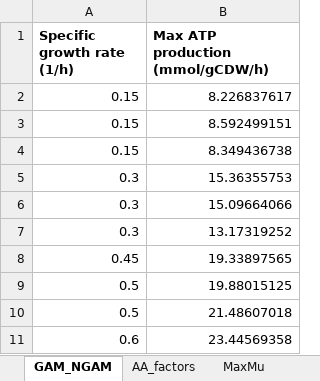
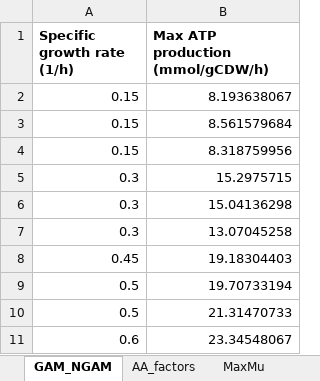
Before and after one commit to SysBioChalmers/pcLactis, an Excel workbook: Simulations/Exchange_reaction_setting.xlsx, sheet GAM_NGAM, drawn as a sheet; values as stored, in another font and other column widths than the file's, no borders; charts and pictures not drawn; the diff names each change by its address in the sheet, - before the commit and + after, or states it on an @@ line.

```diff
--- a/Simulations/Exchange_reaction_setting.xlsx (sheet GAM_NGAM)
+++ b/Simulations/Exchange_reaction_setting.xlsx (sheet GAM_NGAM)
-B2 (Max ATP production (mmol/gCDW/h)): 8.226837617
+B2 (Max ATP production (mmol/gCDW/h)): 8.193638067
-B3 (Max ATP production (mmol/gCDW/h)): 8.592499151
+B3 (Max ATP production (mmol/gCDW/h)): 8.561579684
-B4 (Max ATP production (mmol/gCDW/h)): 8.349436738
+B4 (Max ATP production (mmol/gCDW/h)): 8.318759956
-B5 (Max ATP production (mmol/gCDW/h)): 15.36355753
+B5 (Max ATP production (mmol/gCDW/h)): 15.2975715
-B6 (Max ATP production (mmol/gCDW/h)): 15.09664066
+B6 (Max ATP production (mmol/gCDW/h)): 15.04136298
-B7 (Max ATP production (mmol/gCDW/h)): 13.17319252
+B7 (Max ATP production (mmol/gCDW/h)): 13.07045258
-B8 (Max ATP production (mmol/gCDW/h)): 19.33897565
+B8 (Max ATP production (mmol/gCDW/h)): 19.18304403
-B9 (Max ATP production (mmol/gCDW/h)): 19.88015125
+B9 (Max ATP production (mmol/gCDW/h)): 19.70733194
-B10 (Max ATP production (mmol/gCDW/h)): 21.48607018
+B10 (Max ATP production (mmol/gCDW/h)): 21.31470733
-B11 (Max ATP production (mmol/gCDW/h)): 23.44569358
+B11 (Max ATP production (mmol/gCDW/h)): 23.34548067
```
Also changed, not shown: sheet Exp_bounds_GAM_NGAM, sheet Exp_bounds, sheet chemostat_data_1, sheet AA_factors, charts or pictures, 39 other files.
